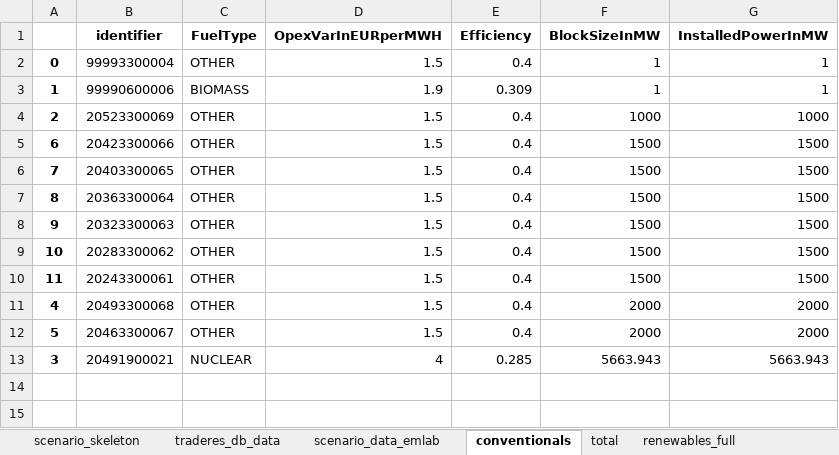
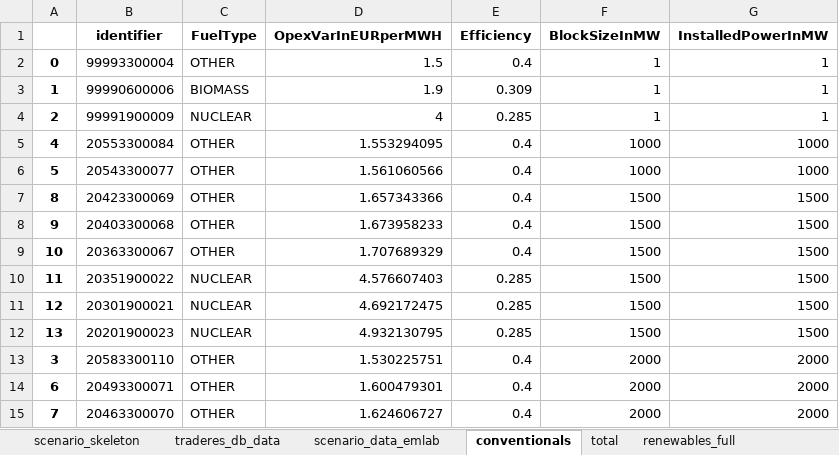
Before and after one commit to TradeRES/toolbox-amiris-emlab, an Excel workbook: amiris_workflow/amiris_data_structure.xlsx, sheet conventionals, drawn as a sheet; values as stored, in another font and other column widths than the file's, no borders; removed rows and columns are numbered as before the commit, all else as after; the diff names each change by its address in the sheet, - before the commit and + after, or states it on an @@ line.

```diff
--- a/amiris_workflow/amiris_data_structure.xlsx (sheet conventionals)
+++ b/amiris_workflow/amiris_data_structure.xlsx (sheet conventionals)
-B4 (identifier): 20523300069
+B4 (identifier): 99991900009
-C4 (FuelType): OTHER
+C4 (FuelType): NUCLEAR
-D4 (OpexVarInEURperMWH): 1.5
+D4 (OpexVarInEURperMWH): 4
-E4 (Efficiency): 0.4
+E4 (Efficiency): 0.285
-F4 (BlockSizeInMW): 1000
+F4 (BlockSizeInMW): 1
-G4 (InstalledPowerInMW): 1000
+G4 (InstalledPowerInMW): 1
-row 5: 6 | 20423300066 | OTHER | 1.5 | 0.4 | 1500 | 1500
-row 6: 7 | 20403300065 | OTHER | 1.5 | 0.4 | 1500 | 1500
+row 5: 4 | 20553300084 | OTHER | 1.553294095 | 0.4 | 1000 | 1000
+row 6: 5 | 20543300077 | OTHER | 1.561060566 | 0.4 | 1000 | 1000
-B7 (identifier): 20363300064
+B7 (identifier): 20423300069
-D7 (OpexVarInEURperMWH): 1.5
+D7 (OpexVarInEURperMWH): 1.657343366
-B8 (identifier): 20323300063
+B8 (identifier): 20403300068
-D8 (OpexVarInEURperMWH): 1.5
+D8 (OpexVarInEURperMWH): 1.673958233
-B9 (identifier): 20283300062
+B9 (identifier): 20363300067
-D9 (OpexVarInEURperMWH): 1.5
+D9 (OpexVarInEURperMWH): 1.707689329
-B10 (identifier): 20243300061
+B10 (identifier): 20351900022
-C10 (FuelType): OTHER
+C10 (FuelType): NUCLEAR
-D10 (OpexVarInEURperMWH): 1.5
+D10 (OpexVarInEURperMWH): 4.576607403
-E10 (Efficiency): 0.4
+E10 (Efficiency): 0.285
+row 11: 12 | 20301900021 | NUCLEAR | 4.692172475 | 0.285 | 1500 | 1500
+row 12: 13 | 20201900023 | NUCLEAR | 4.932130795 | 0.285 | 1500 | 1500
-A13: 4
+A13: 3
-B13 (identifier): 20493300068
+B13 (identifier): 20583300110
-D13 (OpexVarInEURperMWH): 1.5
+D13 (OpexVarInEURperMWH): 1.530225751
-A14: 5
+A14: 6
-B14 (identifier): 20463300067
+B14 (identifier): 20493300071
-D14 (OpexVarInEURperMWH): 1.5
+D14 (OpexVarInEURperMWH): 1.600479301
-row 13: 3 | 20491900021 | NUCLEAR | 4 | 0.285 | 5663.943 | 5663.943
+row 15: 7 | 20463300070 | OTHER | 1.624606727 | 0.4 | 2000 | 2000
```
Also changed, not shown: sheet renewables, sheet total, sheet times, data/MostImportantData.xlsx, data/Power_plants.xlsx, 1 other file.
